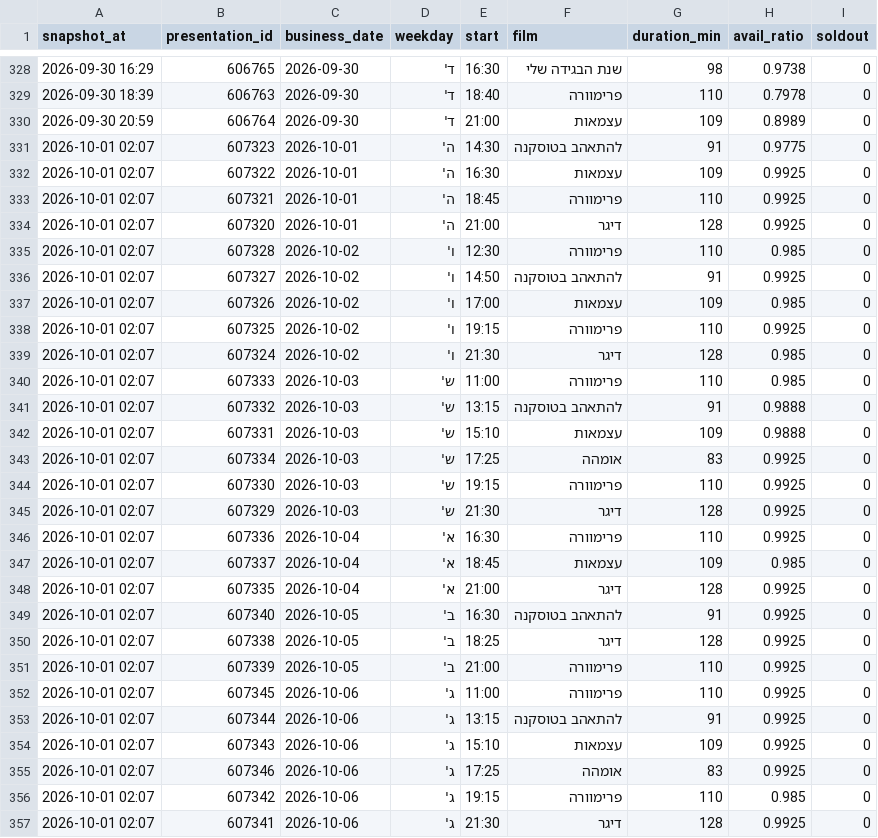
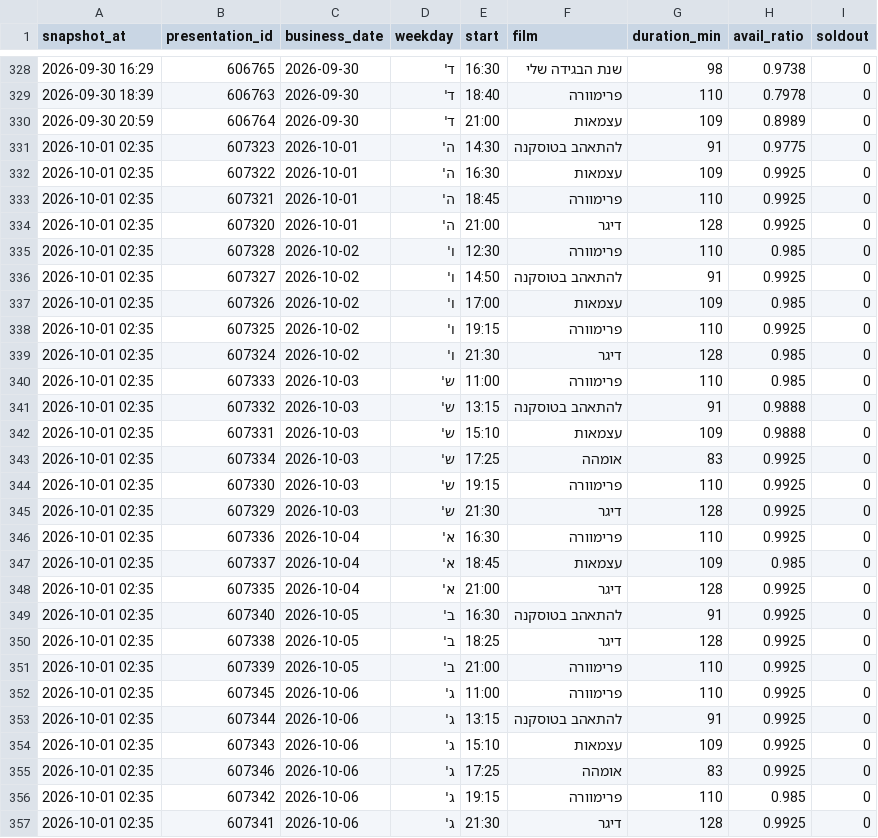
Before and after one commit to guy-go-ld/lev-smadar-tracker, a CSV file: data/snapshots-flat.csv, drawn as a sheet; only a part is shown, gaps mark what is left out; the diff covers the shown part only.

```diff
--- a/data/snapshots-flat.csv
+++ b/data/snapshots-flat.csv
@@ -330,28 +330,28 @@ snapshot_at,presentation_id,business_date,weekday,start,film,duration_min,avail_
 2026-09-30 20:59,606764,2026-09-30,ד',21:00,עצמאות,109,0.8989,0
-2026-10-01 02:07,607323,2026-10-01,ה',14:30,להתאהב בטוסקנה,91,0.9775,0
-2026-10-01 02:07,607322,2026-10-01,ה',16:30,עצמאות,109,0.9925,0
-2026-10-01 02:07,607321,2026-10-01,ה',18:45,פרימוורה,110,0.9925,0
-2026-10-01 02:07,607320,2026-10-01,ה',21:00,דיגר,128,0.9925,0
-2026-10-01 02:07,607328,2026-10-02,ו',12:30,פרימוורה,110,0.985,0
-2026-10-01 02:07,607327,2026-10-02,ו',14:50,להתאהב בטוסקנה,91,0.9925,0
-2026-10-01 02:07,607326,2026-10-02,ו',17:00,עצמאות,109,0.985,0
-2026-10-01 02:07,607325,2026-10-02,ו',19:15,פרימוורה,110,0.9925,0
-2026-10-01 02:07,607324,2026-10-02,ו',21:30,דיגר,128,0.985,0
-2026-10-01 02:07,607333,2026-10-03,ש',11:00,פרימוורה,110,0.985,0
-2026-10-01 02:07,607332,2026-10-03,ש',13:15,להתאהב בטוסקנה,91,0.9888,0
-2026-10-01 02:07,607331,2026-10-03,ש',15:10,עצמאות,109,0.9888,0
-2026-10-01 02:07,607334,2026-10-03,ש',17:25,אומהה,83,0.9925,0
-2026-10-01 02:07,607330,2026-10-03,ש',19:15,פרימוורה,110,0.9925,0
-2026-10-01 02:07,607329,2026-10-03,ש',21:30,דיגר,128,0.9925,0
-2026-10-01 02:07,607336,2026-10-04,א',16:30,פרימוורה,110,0.9925,0
-2026-10-01 02:07,607337,2026-10-04,א',18:45,עצמאות,109,0.985,0
-2026-10-01 02:07,607335,2026-10-04,א',21:00,דיגר,128,0.9925,0
-2026-10-01 02:07,607340,2026-10-05,ב',16:30,להתאהב בטוסקנה,91,0.9925,0
-2026-10-01 02:07,607338,2026-10-05,ב',18:25,דיגר,128,0.9925,0
-2026-10-01 02:07,607339,2026-10-05,ב',21:00,פרימוורה,110,0.9925,0
-2026-10-01 02:07,607345,2026-10-06,ג',11:00,פרימוורה,110,0.9925,0
-2026-10-01 02:07,607344,2026-10-06,ג',13:15,להתאהב בטוסקנה,91,0.9925,0
-2026-10-01 02:07,607343,2026-10-06,ג',15:10,עצמאות,109,0.9925,0
-2026-10-01 02:07,607346,2026-10-06,ג',17:25,אומהה,83,0.9925,0
-2026-10-01 02:07,607342,2026-10-06,ג',19:15,פרימוורה,110,0.985,0
-2026-10-01 02:07,607341,2026-10-06,ג',21:30,דיגר,128,0.9925,0
+2026-10-01 02:35,607323,2026-10-01,ה',14:30,להתאהב בטוסקנה,91,0.9775,0
+2026-10-01 02:35,607322,2026-10-01,ה',16:30,עצמאות,109,0.9925,0
+2026-10-01 02:35,607321,2026-10-01,ה',18:45,פרימוורה,110,0.9925,0
+2026-10-01 02:35,607320,2026-10-01,ה',21:00,דיגר,128,0.9925,0
+2026-10-01 02:35,607328,2026-10-02,ו',12:30,פרימוורה,110,0.985,0
+2026-10-01 02:35,607327,2026-10-02,ו',14:50,להתאהב בטוסקנה,91,0.9925,0
+2026-10-01 02:35,607326,2026-10-02,ו',17:00,עצמאות,109,0.985,0
+2026-10-01 02:35,607325,2026-10-02,ו',19:15,פרימוורה,110,0.9925,0
+2026-10-01 02:35,607324,2026-10-02,ו',21:30,דיגר,128,0.985,0
+2026-10-01 02:35,607333,2026-10-03,ש',11:00,פרימוורה,110,0.985,0
+2026-10-01 02:35,607332,2026-10-03,ש',13:15,להתאהב בטוסקנה,91,0.9888,0
+2026-10-01 02:35,607331,2026-10-03,ש',15:10,עצמאות,109,0.9888,0
+2026-10-01 02:35,607334,2026-10-03,ש',17:25,אומהה,83,0.9925,0
+2026-10-01 02:35,607330,2026-10-03,ש',19:15,פרימוורה,110,0.9925,0
+2026-10-01 02:35,607329,2026-10-03,ש',21:30,דיגר,128,0.9925,0
+2026-10-01 02:35,607336,2026-10-04,א',16:30,פרימוורה,110,0.9925,0
+2026-10-01 02:35,607337,2026-10-04,א',18:45,עצמאות,109,0.985,0
+2026-10-01 02:35,607335,2026-10-04,א',21:00,דיגר,128,0.9925,0
+2026-10-01 02:35,607340,2026-10-05,ב',16:30,להתאהב בטוסקנה,91,0.9925,0
+2026-10-01 02:35,607338,2026-10-05,ב',18:25,דיגר,128,0.9925,0
+2026-10-01 02:35,607339,2026-10-05,ב',21:00,פרימוורה,110,0.9925,0
+2026-10-01 02:35,607345,2026-10-06,ג',11:00,פרימוורה,110,0.9925,0
+2026-10-01 02:35,607344,2026-10-06,ג',13:15,להתאהב בטוסקנה,91,0.9925,0
+2026-10-01 02:35,607343,2026-10-06,ג',15:10,עצמאות,109,0.9925,0
+2026-10-01 02:35,607346,2026-10-06,ג',17:25,אומהה,83,0.9925,0
+2026-10-01 02:35,607342,2026-10-06,ג',19:15,פרימוורה,110,0.985,0
+2026-10-01 02:35,607341,2026-10-06,ג',21:30,דיגר,128,0.9925,0
```
Also changed, not shown: 3 edited cells elsewhere in this file, data/presentations.csv, 4 other files.
